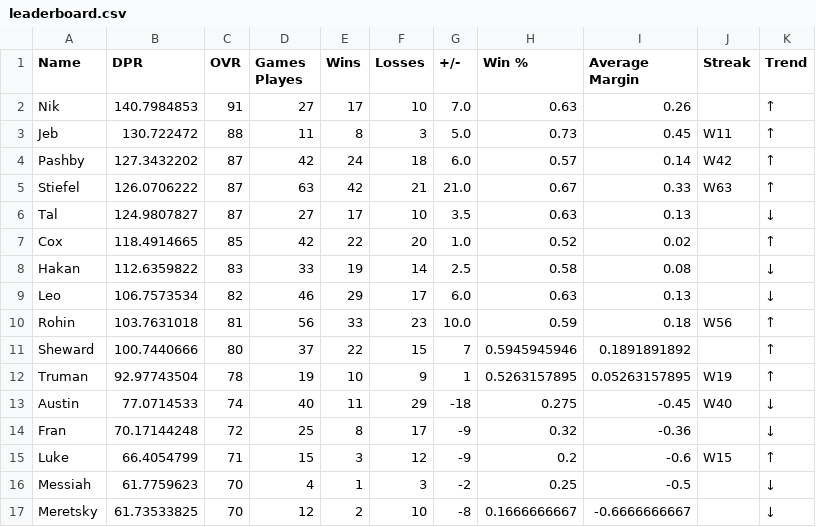
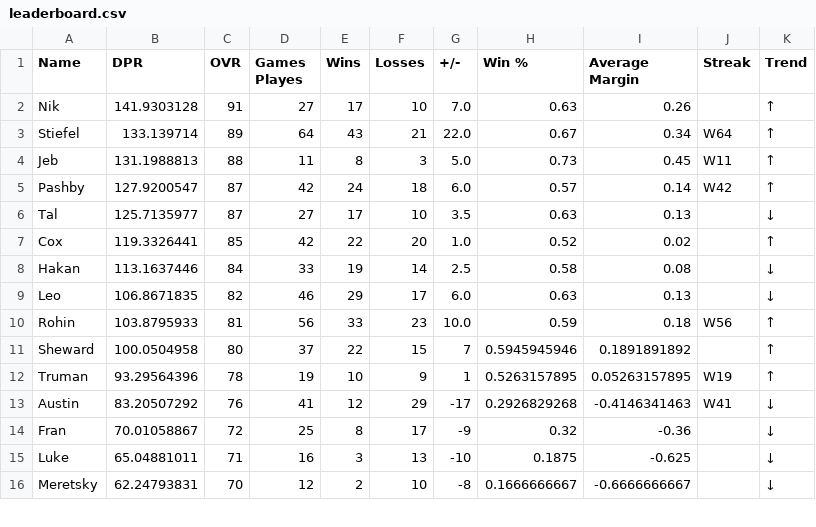
Before and after one commit to adamstiefel06/dpong-leaderboard, a CSV file: leaderboard.csv, drawn as a sheet; only a part is shown; the diff covers the shown part only.

```diff
--- a/leaderboard.csv
+++ b/leaderboard.csv
@@ -1,17 +1,16 @@
 Name,DPR,OVR,Games Playes,Wins,Losses,+/-,Win %,Average Margin,Streak,Trend
-Nik,140.7984853,91,27,17,10,7.0,0.63,0.26,,↑
-Jeb,130.722472,88,11,8,3,5.0,0.73,0.45,W11,↑
-Pashby,127.3432202,87,42,24,18,6.0,0.57,0.14,W42,↑
-Stiefel,126.0706222,87,63,42,21,21.0,0.67,0.33,W63,↑
-Tal,124.9807827,87,27,17,10,3.5,0.63,0.13,,↓
-Cox,118.4914665,85,42,22,20,1.0,0.52,0.02,,↑
-Hakan,112.6359822,83,33,19,14,2.5,0.58,0.08,,↓
-Leo,106.7573534,82,46,29,17,6.0,0.63,0.13,,↓
-Rohin,103.7631018,81,56,33,23,10.0,0.59,0.18,W56,↑
-Sheward,100.7440666,80,37,22,15,7,0.5945945946,0.1891891892,,↑
-Truman,92.97743504,78,19,10,9,1,0.5263157895,0.05263157895,W19,↑
-Austin,77.0714533,74,40,11,29,-18,0.275,-0.45,W40,↓
-Fran,70.17144248,72,25,8,17,-9,0.32,-0.36,,↓
-Luke,66.4054799,71,15,3,12,-9,0.2,-0.6,W15,↑
-Messiah,61.7759623,70,4,1,3,-2,0.25,-0.5,,↓
-Meretsky,61.73533825,70,12,2,10,-8,0.1666666667,-0.6666666667,,↓
+Nik,141.9303128,91,27,17,10,7.0,0.63,0.26,,↑
+Stiefel,133.139714,89,64,43,21,22.0,0.67,0.34,W64,↑
+Jeb,131.1988813,88,11,8,3,5.0,0.73,0.45,W11,↑
+Pashby,127.9200547,87,42,24,18,6.0,0.57,0.14,W42,↑
+Tal,125.7135977,87,27,17,10,3.5,0.63,0.13,,↓
+Cox,119.3326441,85,42,22,20,1.0,0.52,0.02,,↑
+Hakan,113.1637446,84,33,19,14,2.5,0.58,0.08,,↓
+Leo,106.8671835,82,46,29,17,6.0,0.63,0.13,,↓
+Rohin,103.8795933,81,56,33,23,10.0,0.59,0.18,W56,↑
+Sheward,100.0504958,80,37,22,15,7,0.5945945946,0.1891891892,,↑
+Truman,93.29564396,78,19,10,9,1,0.5263157895,0.05263157895,W19,↑
+Austin,83.20507292,76,41,12,29,-17,0.2926829268,-0.4146341463,W41,↓
+Fran,70.01058867,72,25,8,17,-9,0.32,-0.36,,↓
+Luke,65.04881011,71,16,3,13,-10,0.1875,-0.625,,↓
+Meretsky,62.24793831,70,12,2,10,-8,0.1666666667,-0.6666666667,,↓
```
Also changed, not shown: 2 added rows and 15 edited cells elsewhere in this file.
